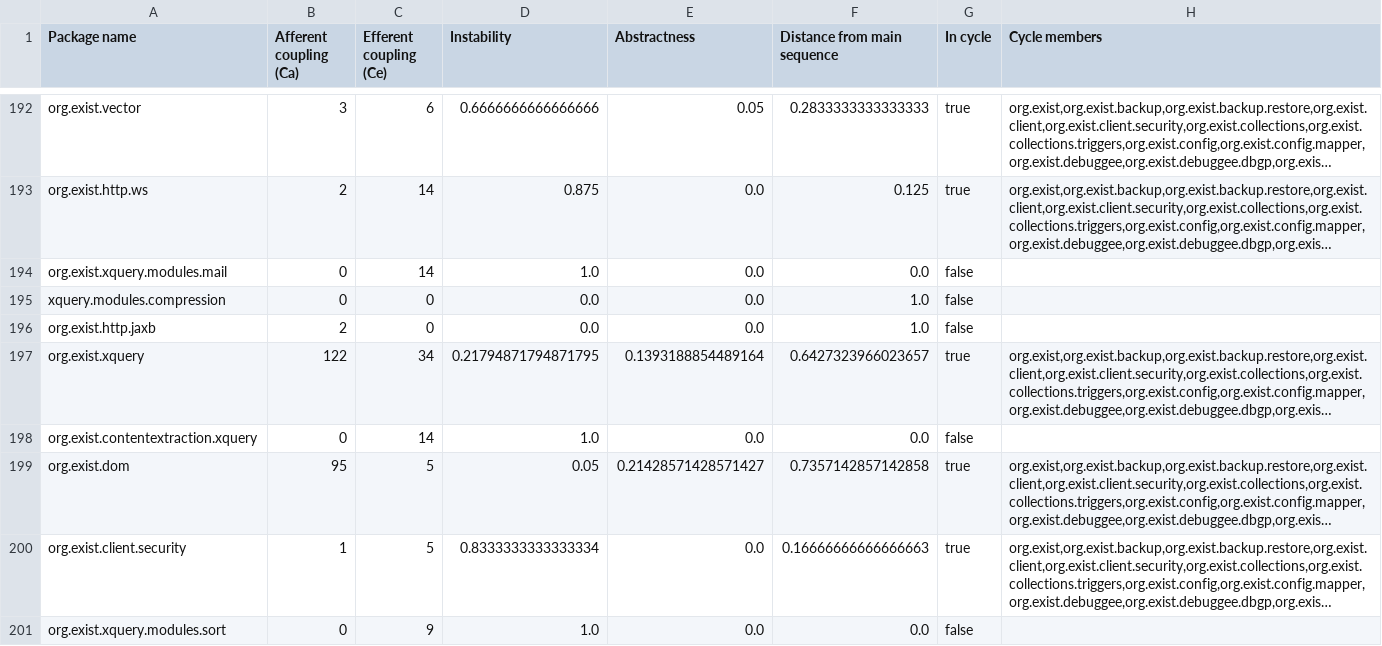
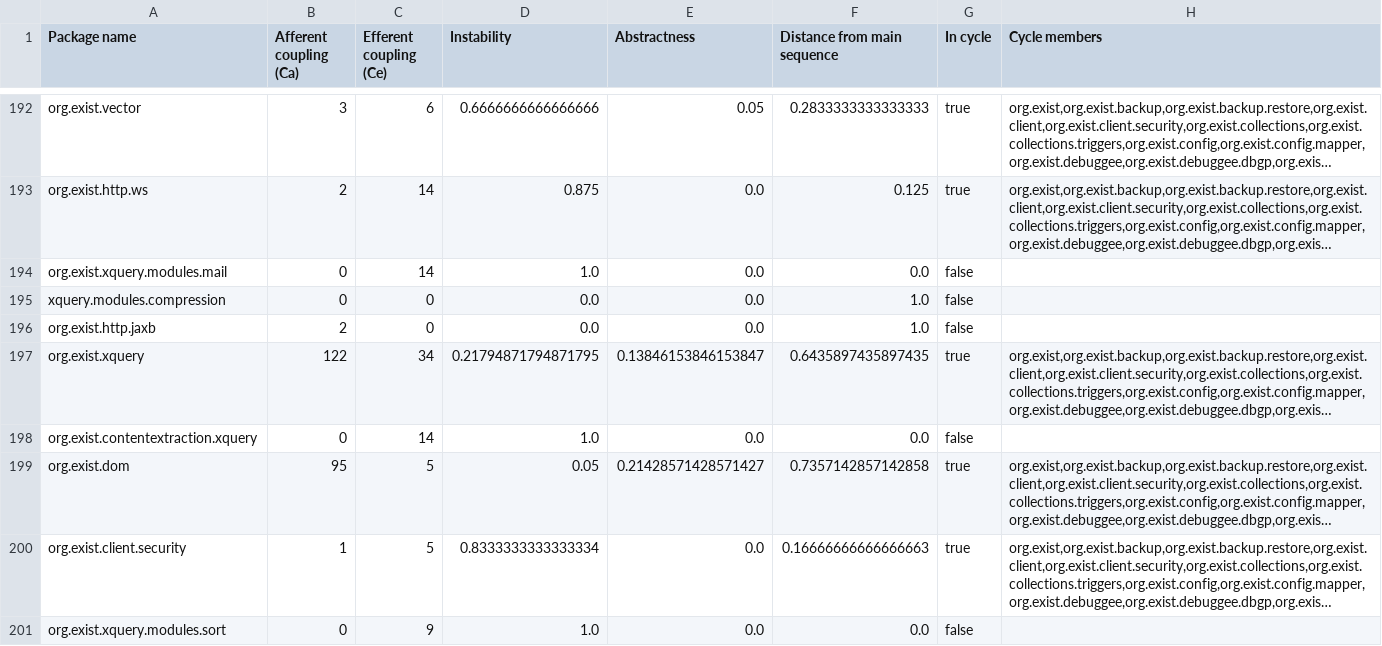
Before and after one commit to eXist-db/exist, a CSV file: .moderne/context/package-quality-metrics.csv, drawn as a sheet; only a part is shown, gaps mark what is left out; long unchanged cells end in …; the diff names each change by its address in the sheet, - before the commit and + after, or states it on an @@ line.

```diff
--- a/.moderne/context/package-quality-metrics.csv
+++ b/.moderne/context/package-quality-metrics.csv
-E197 (Abstractness): 0.1393188854489164
+E197 (Abstractness): 0.13846153846153847
-F197 (Distance from main sequence): 0.6427323966023657
+F197 (Distance from main sequence): 0.6435897435897435
```
Also changed, not shown: .moderne/context/class-quality-metrics.csv, .moderne/context/dependency-list-report.csv, 5 other files.
